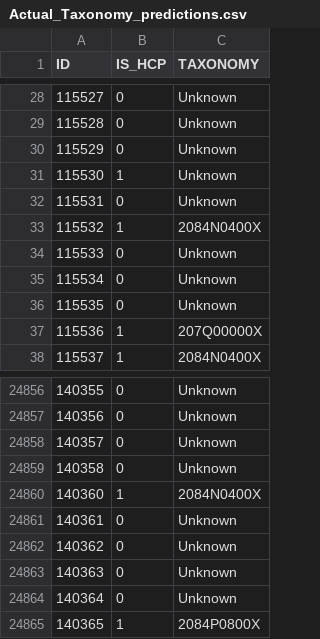
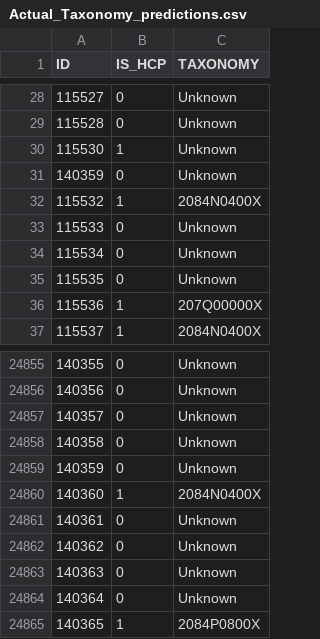
Before and after one commit to Tejasri-123/DOCEREE-HACKTHON, a CSV file: Actual_Taxonomy_predictions.csv, drawn as a sheet; only a part is shown, gaps mark what is left out.

```diff
--- a/Actual_Taxonomy_predictions.csv
+++ b/Actual_Taxonomy_predictions.csv
@@ -29,5 +29,4 @@ ID,IS_HCP,TAXONOMY
 115528,0,Unknown
-115529,0,Unknown
 115530,1,Unknown
-115531,0,Unknown
+140359,0,Unknown
 115532,1,2084N0400X
@@ -24859,2 +24858,3 @@ ID,IS_HCP,TAXONOMY
 140358,0,Unknown
+140359,0,Unknown
 140360,1,2084N0400X
```
Also changed, not shown: 1 other file.
